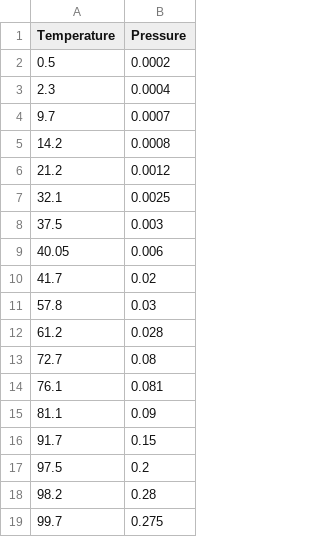
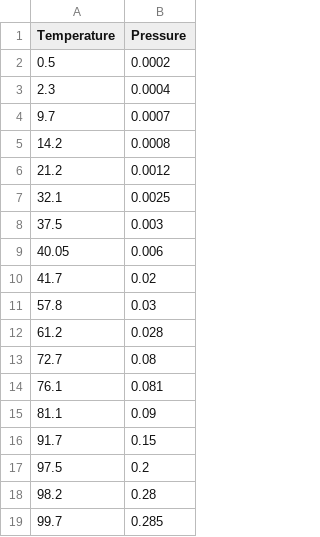
Before and after one commit to paulgreaney/data, a CSV file: pressure.csv, drawn as a sheet.

Commit message:
Update pressure.csv

```diff
--- a/pressure.csv
+++ b/pressure.csv
@@ -18,2 +18,2 @@ Temperature,Pressure
 98.2,0.28
-99.7,0.275
+99.7,0.285
```
